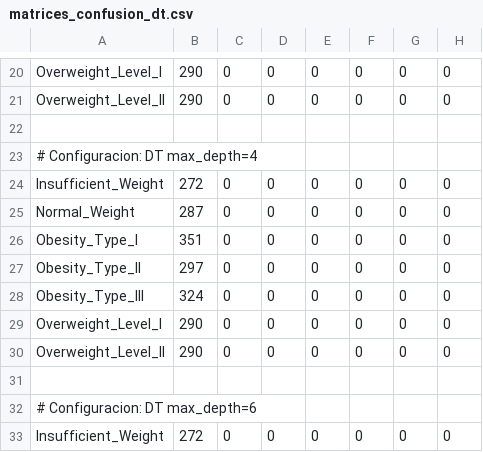
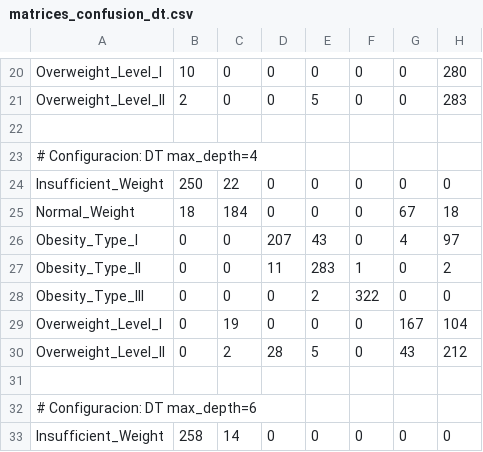
Before and after one commit to sribadas/P2_FAA, a CSV file: estimacion/salidas_dt/datos/matrices_confusion_dt.csv, drawn as a sheet; only a part is shown, gaps mark what is left out; removed rows and columns are numbered as before the commit, all else as after; the diff covers the shown part only; the diff names each change by its address in the sheet, - before the commit and + after, or states it on an @@ line.

```diff
--- a/estimacion/salidas_dt/datos/matrices_confusion_dt.csv
+++ b/estimacion/salidas_dt/datos/matrices_confusion_dt.csv
-B20: 290
+B20: 10
-H20: 0
+H20: 280
-B21: 290
+B21: 2
-E21: 0
+E21: 5
-H21: 0
+H21: 283
-B24: 272
+B24: 250
-C24: 0
+C24: 22
-B25: 287
+B25: 18
-C25: 0
+C25: 184
-G25: 0
+G25: 67
-H25: 0
+H25: 18
-B26: 351
+B26: 0
-D26: 0
+D26: 207
-E26: 0
+E26: 43
-G26: 0
+G26: 4
-H26: 0
+H26: 97
-B27: 297
+B27: 0
-D27: 0
+D27: 11
-E27: 0
+E27: 283
-F27: 0
+F27: 1
-H27: 0
+H27: 2
-B28: 324
+B28: 0
-E28: 0
+E28: 2
-F28: 0
+F28: 322
-B29: 290
+B29: 0
-C29: 0
+C29: 19
-G29: 0
+G29: 167
-H29: 0
+H29: 104
-row 30: Overweight_Level_II | 290 | 0 | 0 | 0 | 0 | 0 | 0
+row 30: Overweight_Level_II | 0 | 2 | 28 | 5 | 0 | 43 | 212
-B33: 272
+B33: 258
-C33: 0
+C33: 14
```
Also changed, not shown: 134 edited cells elsewhere in this file, estimacion/salidas_dt/datos/resultados_dt.csv, estimacion/salidas_dt/tablas/tabla_comparativa_dt.csv, 10 other files.
